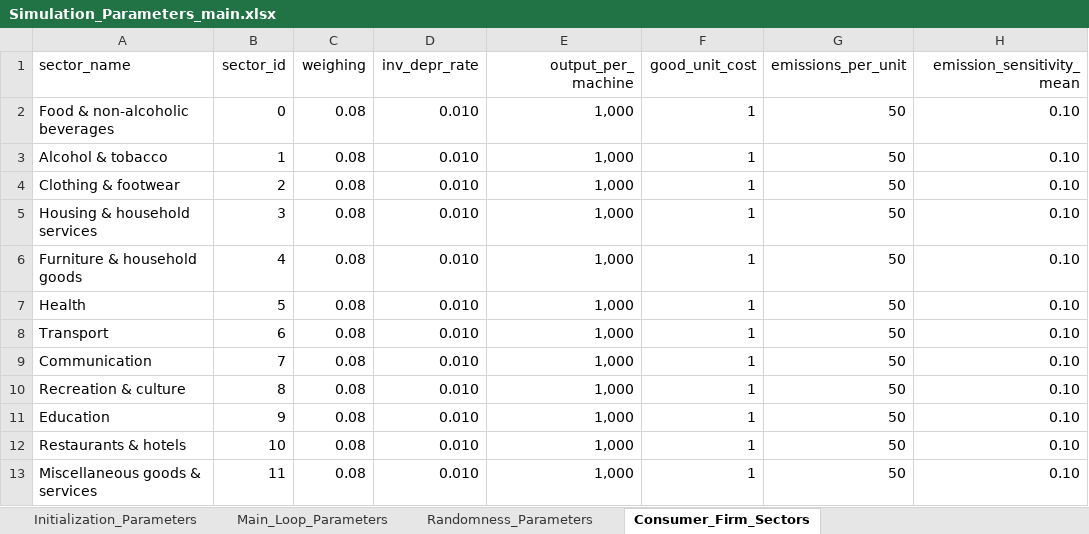
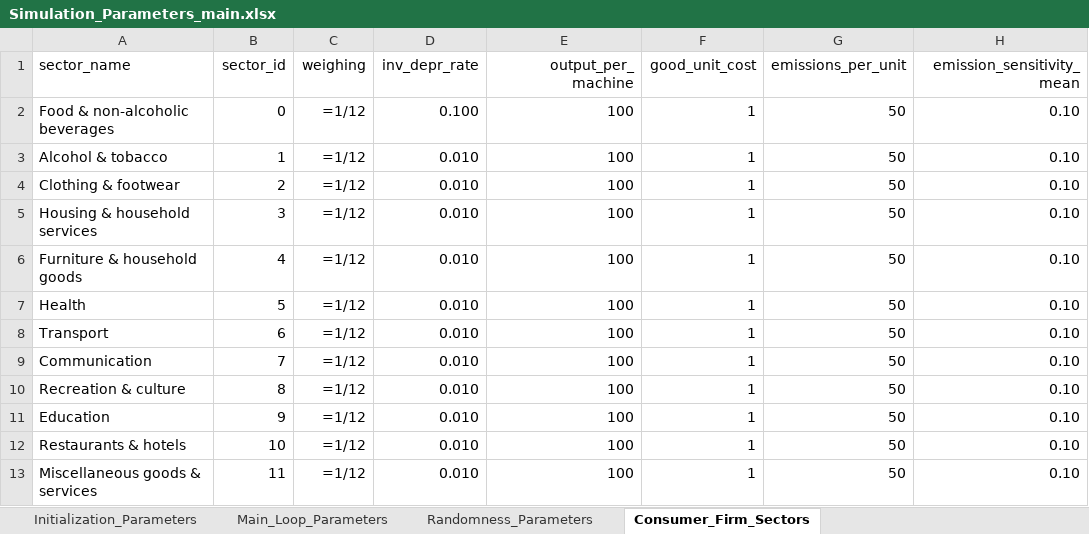
Before and after one commit to ImperialCollegeLondon/Vulcan, an Excel workbook: InitializationData/Simulation_Parameters_main.xlsx, sheet Consumer_Firm_Sectors, drawn as a sheet; only a part is shown; values as stored, in another font and other column widths than the file's, no borders; formulas without a stored value are shown as written; the diff names each change by its address in the sheet, - before the commit and + after, or states it on an @@ line.

```diff
--- a/InitializationData/Simulation_Parameters_main.xlsx (sheet Consumer_Firm_Sectors)
+++ b/InitializationData/Simulation_Parameters_main.xlsx (sheet Consumer_Firm_Sectors)
-C2:C13 (weighing): 0.08
+C2:C13 (weighing): =1/12
-D2 (inv_depr_rate): 0.010
+D2 (inv_depr_rate): 0.100
-E2:E13 (output_per_machine): 1,000
+E2:E13 (output_per_machine): 100
```
Also changed, not shown: sheet Initialization_Parameters, sheet Main_Loop_Parameters, sheet Randomness_Parameters, InitializationData/Simulation_Parameters.xlsx, Parameter_Estimation/Simulation_Parameters_main.xlsx, 26 other files.
